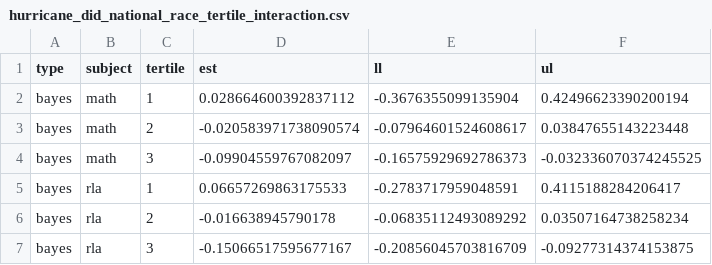
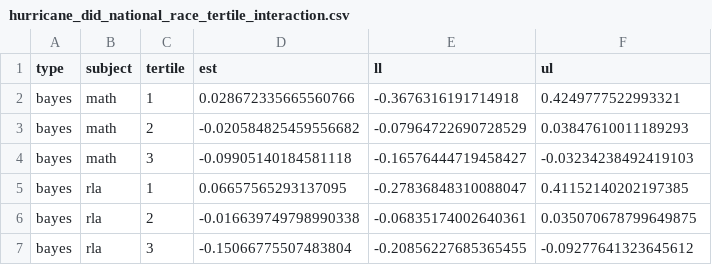
Before and after one commit to sparklabnyc/tropical_cyclones_educational_attainment_2022, a CSV file: output/model_output/hurricane_did_national_race_tertile_interaction.csv, drawn as a sheet.

Commit message:
Created binary effect modification variables; tried running binary EM models (only race knit successfully); tried running EM tertile models by state (did not knit successfully)

```diff
--- a/output/model_output/hurricane_did_national_race_tertile_interaction.csv
+++ b/output/model_output/hurricane_did_national_race_tertile_interaction.csv
@@ -1,7 +1,7 @@
 type,subject,tertile,est,ll,ul
-bayes,math,1,0.028664600392837112,-0.3676355099135904,0.42496623390200194
-bayes,math,2,-0.020583971738090574,-0.07964601524608617,0.03847655143223448
-bayes,math,3,-0.09904559767082097,-0.16575929692786373,-0.032336070374245525
-bayes,rla,1,0.06657269863175533,-0.2783717959048591,0.4115188284206417
-bayes,rla,2,-0.016638945790178,-0.06835112493089292,0.03507164738258234
-bayes,rla,3,-0.15066517595677167,-0.20856045703816709,-0.09277314374153875
+bayes,math,1,0.028672335665560766,-0.3676316191714918,0.4249777522993321
+bayes,math,2,-0.020584825459556682,-0.07964722690728529,0.03847610011189293
+bayes,math,3,-0.09905140184581118,-0.16576444719458427,-0.03234238492419103
+bayes,rla,1,0.06657565293137095,-0.27836848310088047,0.41152140202197385
+bayes,rla,2,-0.016639749798990338,-0.06835174002640361,0.035070678799649875
+bayes,rla,3,-0.15066775507483804,-0.20856227685365455,-0.09277641323645612
```
Also changed, not shown: 10 other files.
